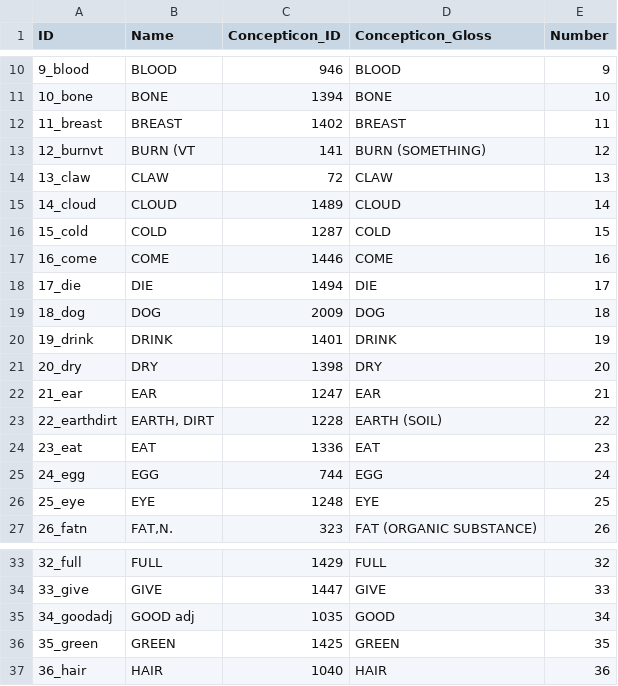
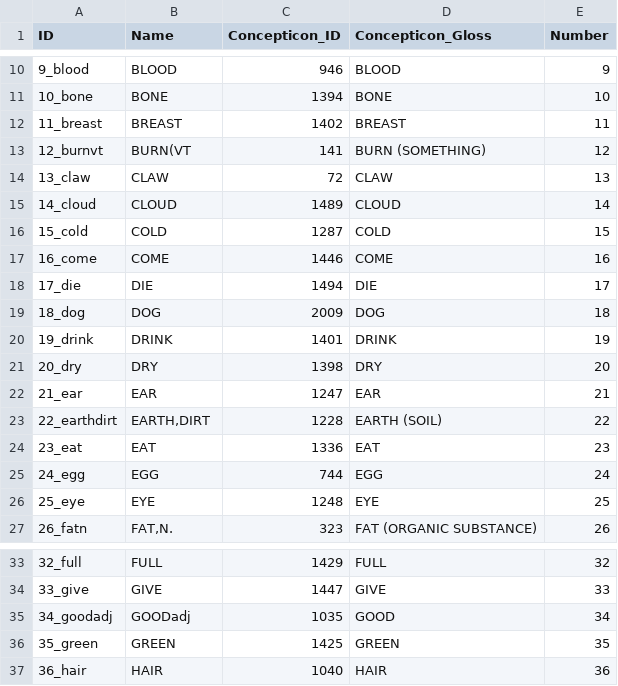
Before and after one commit to lexibank/ratcliffearabic, a CSV file: cldf/parameters.csv, drawn as a sheet; only a part is shown, gaps mark what is left out.

Commit message:
Add concept list, re-generate CLDF

```diff
--- a/cldf/parameters.csv
+++ b/cldf/parameters.csv
@@ -12,3 +12,3 @@ ID,Name,Concepticon_ID,Concepticon_Gloss,Number
 11_breast,BREAST,1402,BREAST,11
-12_burnvt,BURN (VT,141,BURN (SOMETHING),12
+12_burnvt,BURN(VT,141,BURN (SOMETHING),12
 13_claw,CLAW,72,CLAW,13
@@ -22,3 +22,3 @@ ID,Name,Concepticon_ID,Concepticon_Gloss,Number
 21_ear,EAR,1247,EAR,21
-22_earthdirt,"EARTH, DIRT",1228,EARTH (SOIL),22
+22_earthdirt,"EARTH,DIRT",1228,EARTH (SOIL),22
 23_eat,EAT,1336,EAT,23
@@ -34,3 +34,3 @@ ID,Name,Concepticon_ID,Concepticon_Gloss,Number
 33_give,GIVE,1447,GIVE,33
-34_goodadj,GOOD adj,1035,GOOD,34
+34_goodadj,GOODadj,1035,GOOD,34
 35_green,GREEN,1425,GREEN,35
```
Also changed, not shown: 6 other files.
